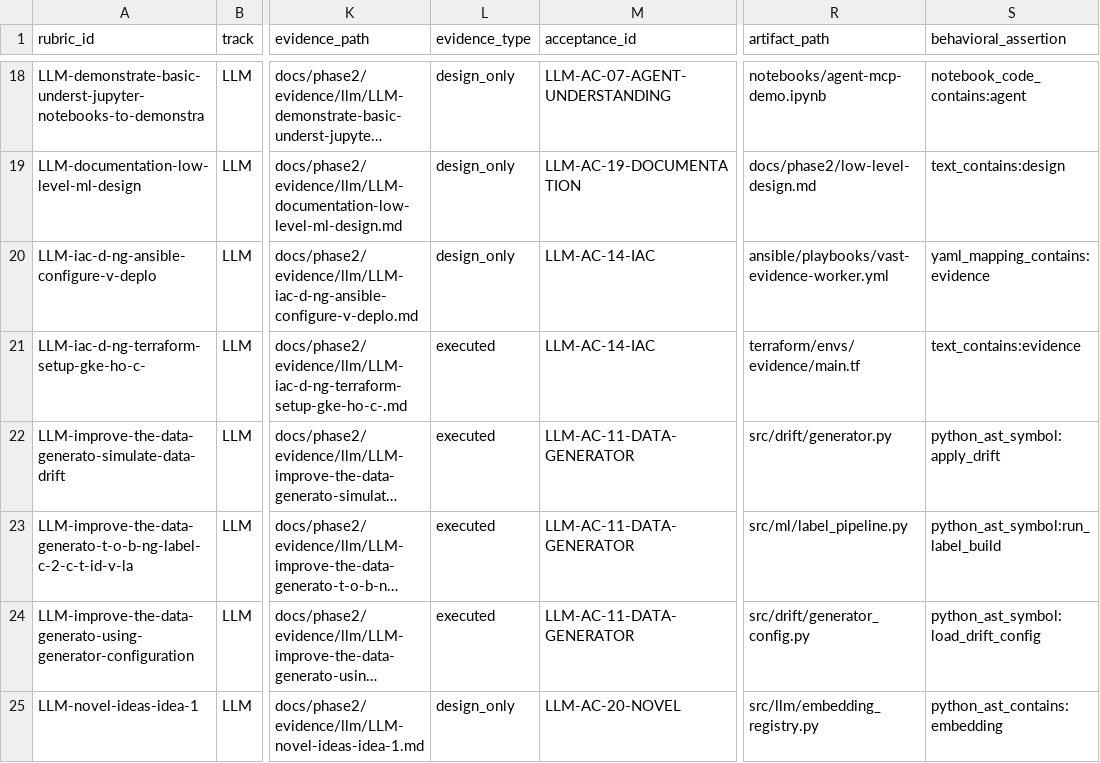
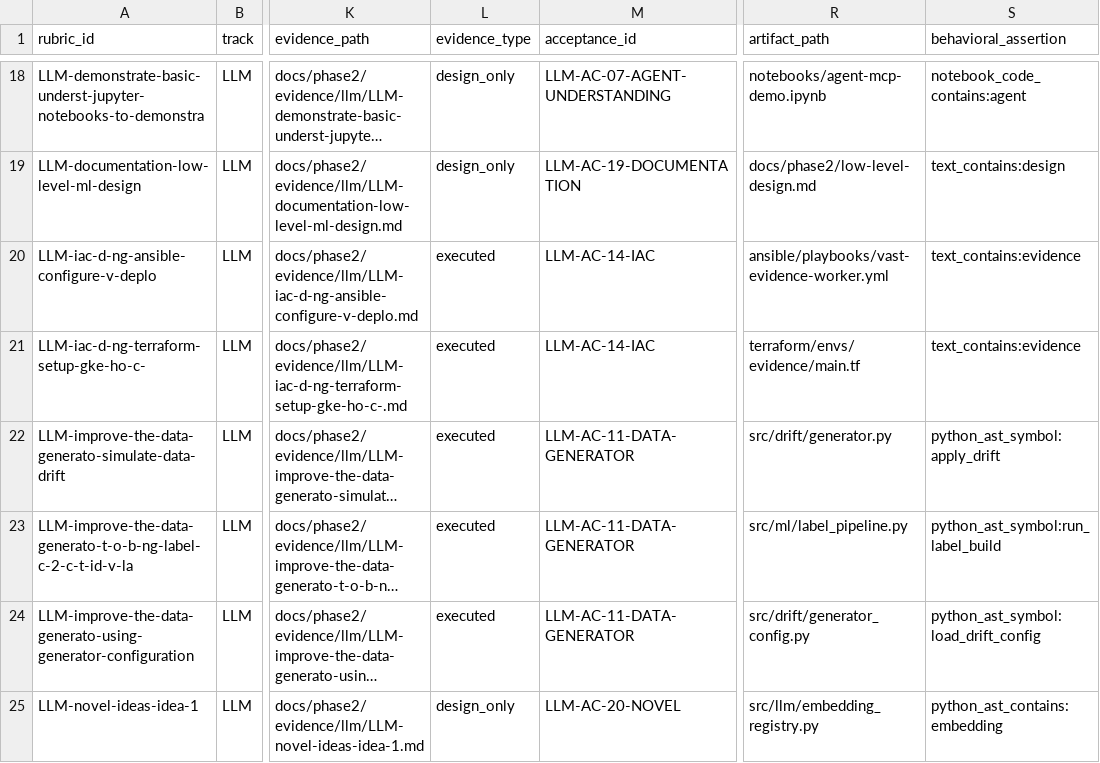
Before and after one commit to emanhthangngot/Financial-Distress-Data, a CSV file: docs/phase2/rubric-matrix.csv, drawn as a sheet; only a part is shown, gaps mark what is left out; long unchanged cells end in …; the diff names each change by its address in the sheet, - before the commit and + after, or states it on an @@ line.

Commit message:
feat(phase2): flip IaC ansible row to executed with idempotency proof
- ran ansible/playbooks/vast-evidence-worker.yml twice against the live
  evidence VM: run 1 changed=1, run 2 changed=0
- correct the row's reviewed behavioral assertion to text_contains
  (the playbook is a YAML sequence of plays, not a mapping)

```diff
--- a/docs/phase2/rubric-matrix.csv
+++ b/docs/phase2/rubric-matrix.csv
-L20 (evidence_type): design_only
+L20 (evidence_type): executed
-S20 (behavioral_assertion): yaml_mapping_contains:evidence
+S20 (behavioral_assertion): text_contains:evidence
```
Also changed, not shown: 3 other files.
